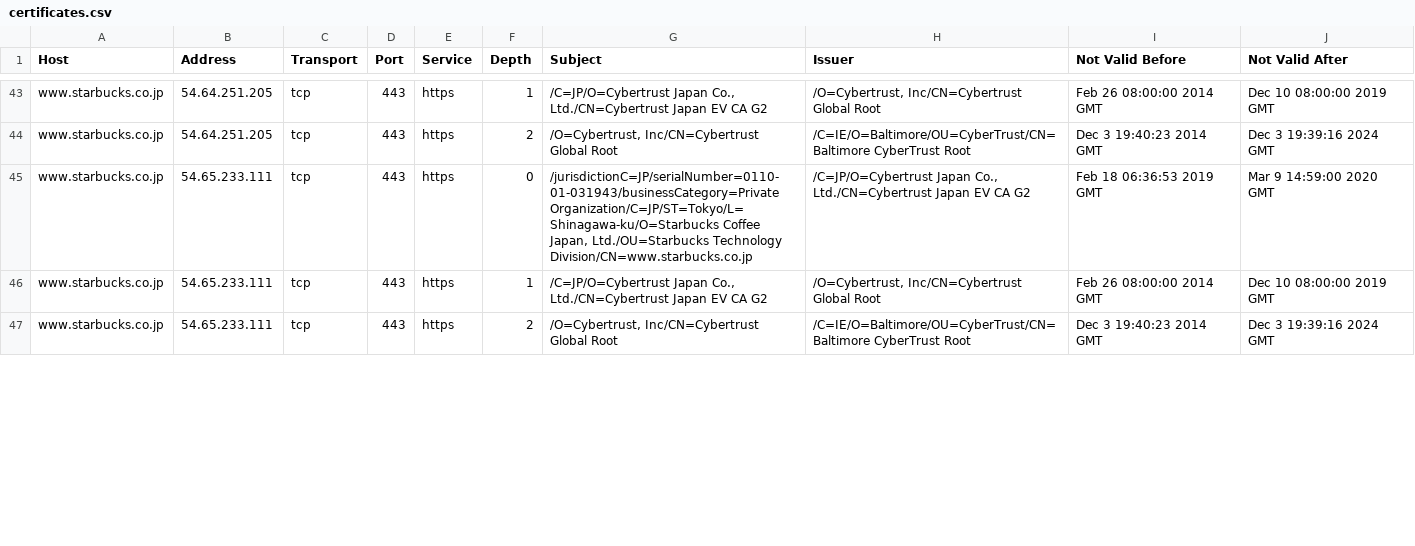
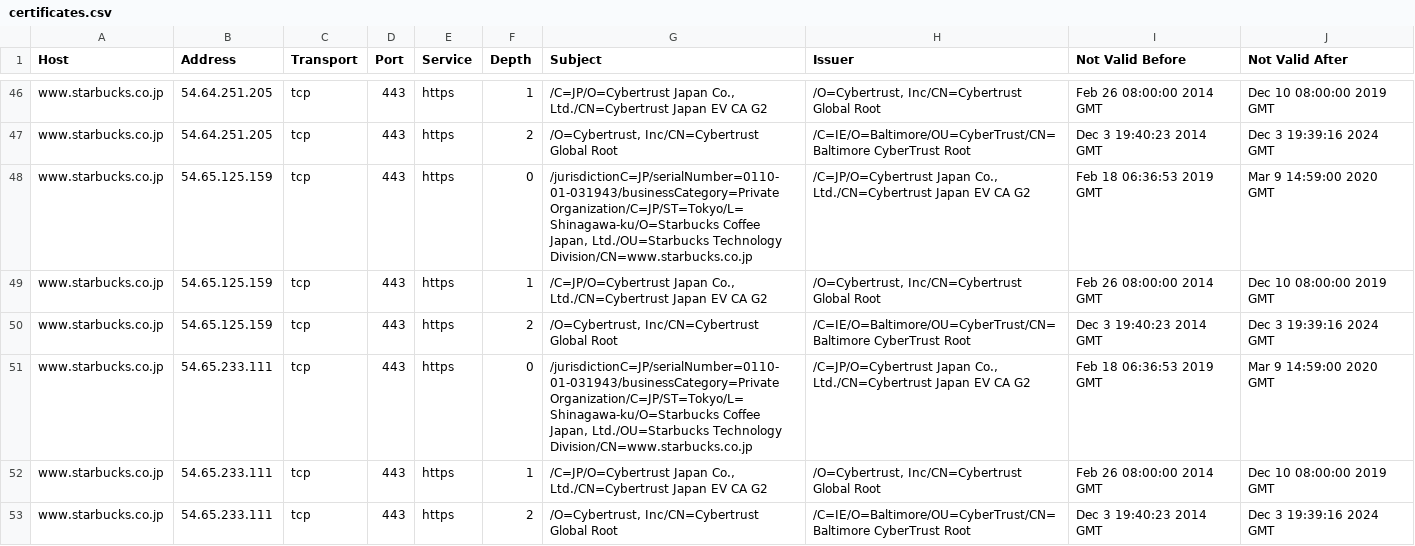
Before and after one commit to sebcat/disco-data, a CSV file: results/starbucks/certificates.csv, drawn as a sheet; only a part is shown, gaps mark what is left out; the diff covers the shown part only.

```diff
--- a/results/starbucks/certificates.csv
+++ b/results/starbucks/certificates.csv
@@ -44,2 +47,5 @@ www.starbucks.co.jp,54.64.251.205,tcp,443,https,1,"/C=JP/O=Cybertrust Japan Co.,
 www.starbucks.co.jp,54.64.251.205,tcp,443,https,2,"/O=Cybertrust, Inc/CN=Cybertrust Global Root","/C=IE/O=Baltimore/OU=CyberTrust/CN=Baltimore CyberTrust Root","Dec  3 19:40:23 2014 GMT","Dec  3 19:39:16 2024 GMT"
+www.starbucks.co.jp,54.65.125.159,tcp,443,https,0,"/jurisdictionC=JP/serialNumber=0110-01-031943/businessCategory=Private Organization/C=JP/ST=Tokyo/L=Shinagawa-ku/O=Starbucks Coffee Japan, Ltd./OU=Starbucks Technology Division/CN=www.starbucks.co.jp","/C=JP/O=Cybertrust Japan Co., Ltd./CN=Cybertrust Japan EV CA G2","Feb 18 06:36:53 2019 GMT","Mar  9 14:59:00 2020 GMT"
+www.starbucks.co.jp,54.65.125.159,tcp,443,https,1,"/C=JP/O=Cybertrust Japan Co., Ltd./CN=Cybertrust Japan EV CA G2","/O=Cybertrust, Inc/CN=Cybertrust Global Root","Feb 26 08:00:00 2014 GMT","Dec 10 08:00:00 2019 GMT"
+www.starbucks.co.jp,54.65.125.159,tcp,443,https,2,"/O=Cybertrust, Inc/CN=Cybertrust Global Root","/C=IE/O=Baltimore/OU=CyberTrust/CN=Baltimore CyberTrust Root","Dec  3 19:40:23 2014 GMT","Dec  3 19:39:16 2024 GMT"
 www.starbucks.co.jp,54.65.233.111,tcp,443,https,0,"/jurisdictionC=JP/serialNumber=0110-01-031943/businessCategory=Private Organization/C=JP/ST=Tokyo/L=Shinagawa-ku/O=Starbucks Coffee Japan, Ltd./OU=Starbucks Technology Division/CN=www.starbucks.co.jp","/C=JP/O=Cybertrust Japan Co., Ltd./CN=Cybertrust Japan EV CA G2","Feb 18 06:36:53 2019 GMT","Mar  9 14:59:00 2020 GMT"
```
Also changed, not shown: 6 added rows, 3 removed rows and 27 edited cells elsewhere in this file, results/paypal/certificates.csv, results/paypal/sans.csv, 56 other files.
